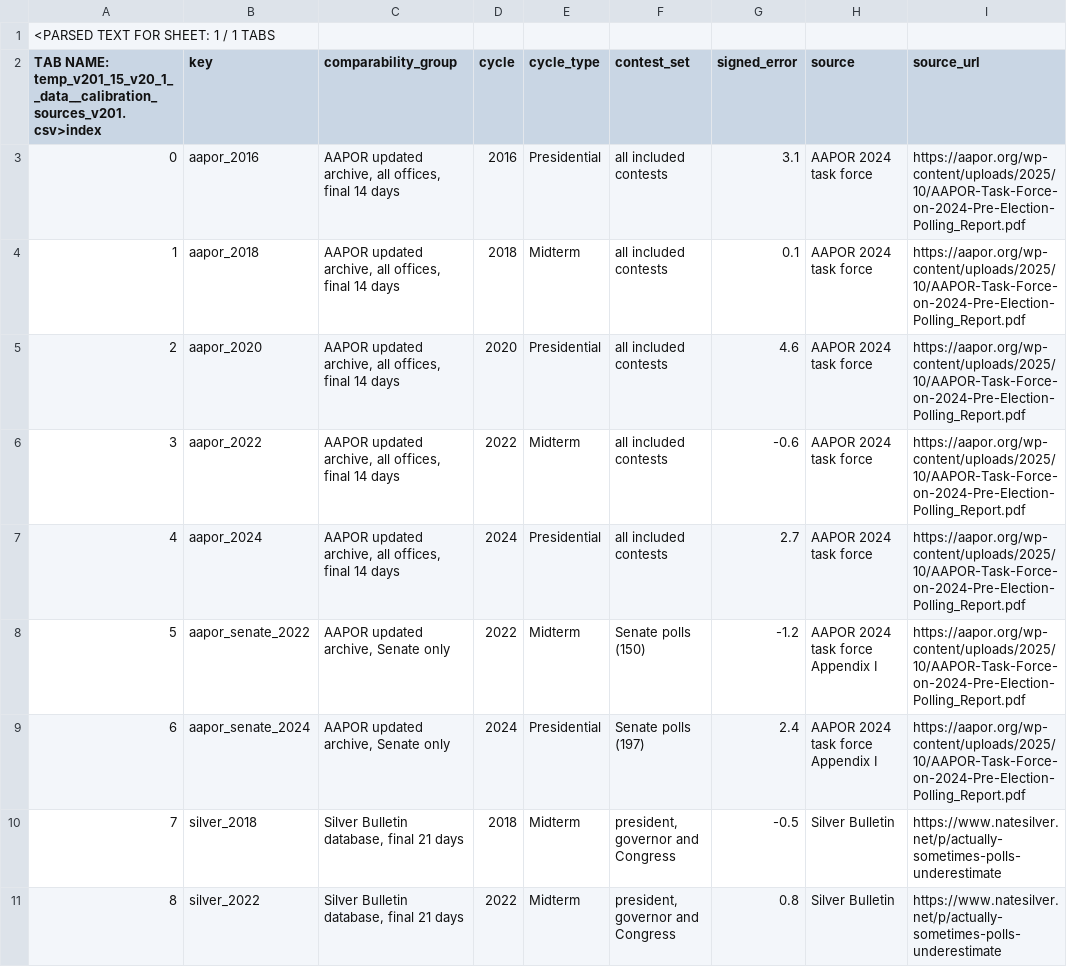
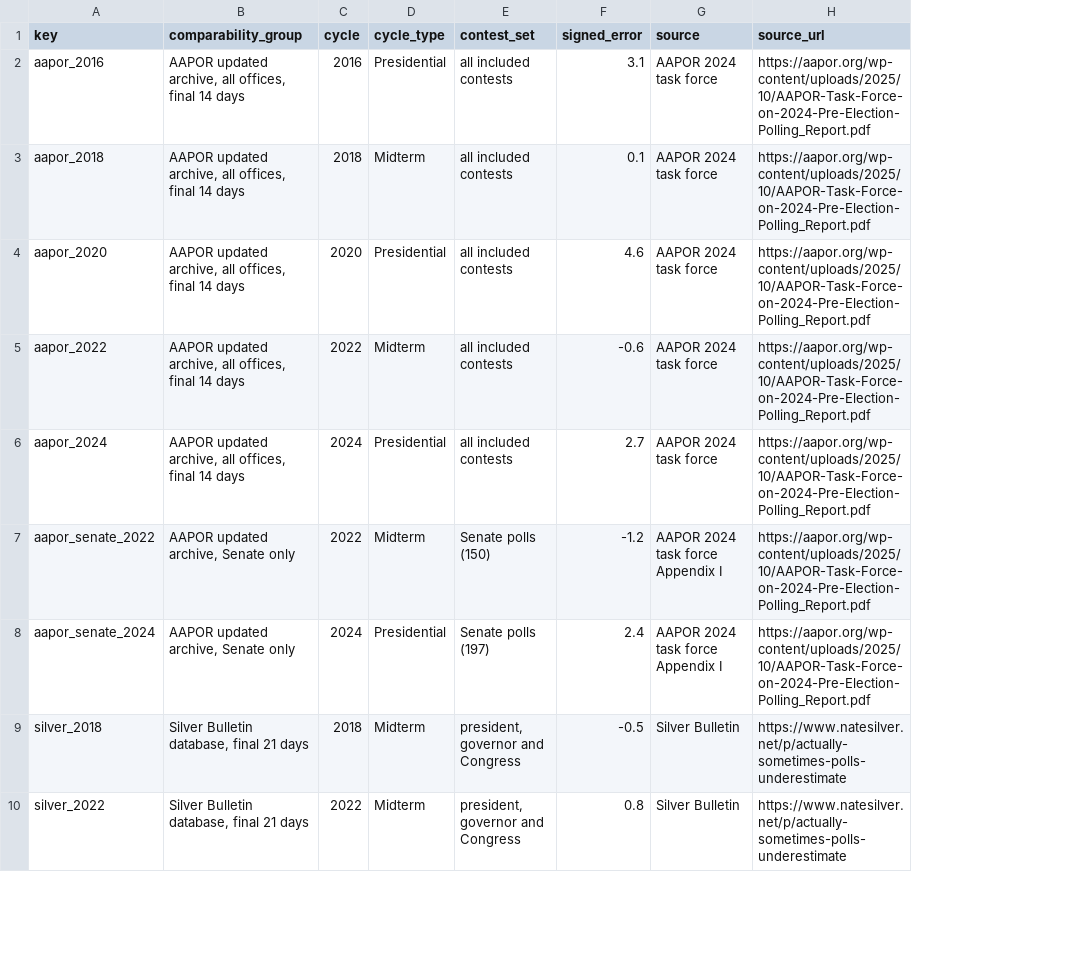
Before and after one commit to Marxicano/polling-lab-2026, a CSV file: v20_1/data/calibration_sources_v201.csv, drawn as a sheet; only a part is shown; removed rows and columns are numbered as before the commit, all else as after; rows hold the shown columns only; the diff names each change by its address in the sheet, - before the commit and + after, or states it on an @@ line.

Commit message:
Replace CSV preview with exact original v20.1 calibration source bytes

```diff
--- a/v20_1/data/calibration_sources_v201.csv
+++ b/v20_1/data/calibration_sources_v201.csv
-column A, rows 2-11: TAB NAME: temp_v201_15_v20_1__data__calibration_sources_v201.csv>index | 0 | 1 | 2 | 3 | 4 | 5 | 6 | 7 | 8
-row 1: <PARSED TEXT FOR SHEET: 1 / 1 TABS
```
